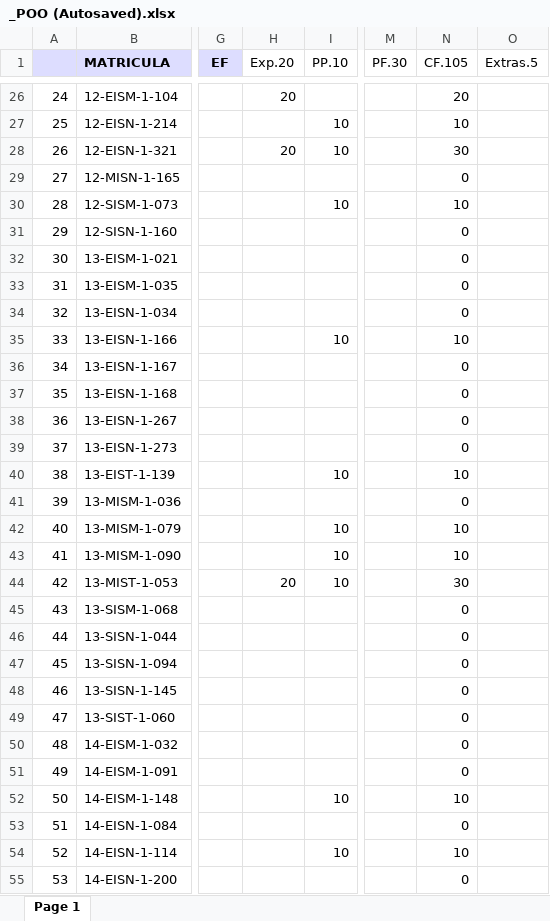
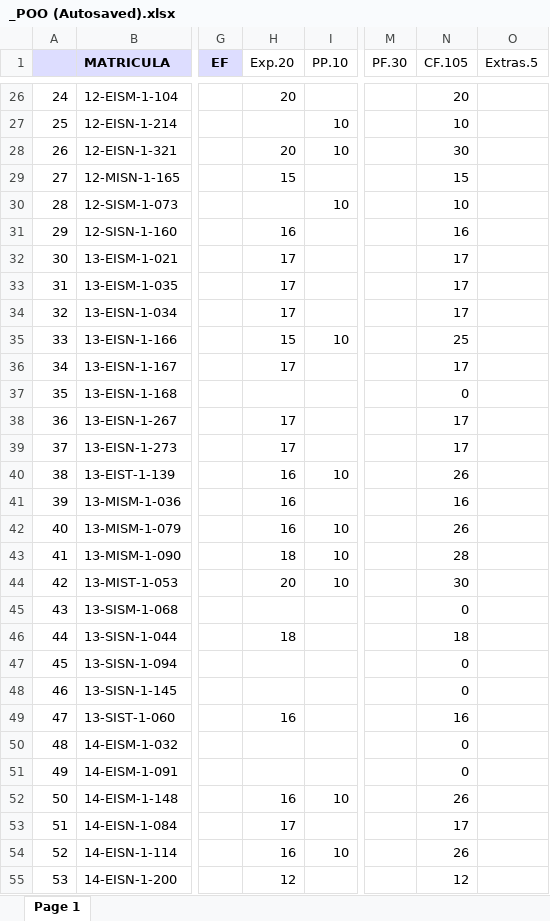
Before and after one commit to sgermosen/DocumentosUniversitarios, an Excel workbook: OYM/_DocumentosComunes/_POO (Autosaved).xlsx, sheet Page 1, drawn as a sheet; only a part is shown, gaps mark what is left out; values as stored, in another font and other column widths than the file's, no borders; the diff covers the shown part only; the diff names each change by its address in the sheet, - before the commit and + after, or states it on an @@ line.

```diff
--- a/OYM/_DocumentosComunes/_POO (Autosaved).xlsx (sheet Page 1)
+++ b/OYM/_DocumentosComunes/_POO (Autosaved).xlsx (sheet Page 1)
-H29 (Exp.20): (empty)
+H29 (Exp.20): 15
-N29 (CF.105): 0
+N29 (CF.105): 15
-H31 (Exp.20): (empty)
+H31 (Exp.20): 16
-N31 (CF.105): 0
+N31 (CF.105): 16
-H32:H34 (Exp.20): (empty)
+H32:H34 (Exp.20): 17
-N32:N34 (CF.105): 0
+N32:N34 (CF.105): 17
-H35 (Exp.20): (empty)
+H35 (Exp.20): 15
-N35 (CF.105): 10
+N35 (CF.105): 25
-H36 (Exp.20): (empty)
+H36 (Exp.20): 17
-N36 (CF.105): 0
+N36 (CF.105): 17
-H38:H39 (Exp.20): (empty)
+H38:H39 (Exp.20): 17
-N38:N39 (CF.105): 0
+N38:N39 (CF.105): 17
-H40:H42 (Exp.20): (empty)
+H40:H42 (Exp.20): 16
-N40 (CF.105): 10
+N40 (CF.105): 26
-N41 (CF.105): 0
+N41 (CF.105): 16
-N42 (CF.105): 10
+N42 (CF.105): 26
-H43 (Exp.20): (empty)
+H43 (Exp.20): 18
-N43 (CF.105): 10
+N43 (CF.105): 28
-H46 (Exp.20): (empty)
+H46 (Exp.20): 18
-N46 (CF.105): 0
+N46 (CF.105): 18
-H49 (Exp.20): (empty)
+H49 (Exp.20): 16
-N49 (CF.105): 0
+N49 (CF.105): 16
-H52 (Exp.20): (empty)
+H52 (Exp.20): 16
-N52 (CF.105): 10
+N52 (CF.105): 26
-H53 (Exp.20): (empty)
+H53 (Exp.20): 17
-N53 (CF.105): 0
+N53 (CF.105): 17
-H54 (Exp.20): (empty)
+H54 (Exp.20): 16
-N54 (CF.105): 10
+N54 (CF.105): 26
-H55 (Exp.20): (empty)
+H55 (Exp.20): 12
-N55 (CF.105): 0
+N55 (CF.105): 12
```
Also changed, not shown: 68 edited cells elsewhere in this sheet, OYM/_DocumentosComunes/_BD (Autosaved).xlsx, OYM/_DocumentosComunes/_PE (Autosaved).xlsx, 6 other files.
